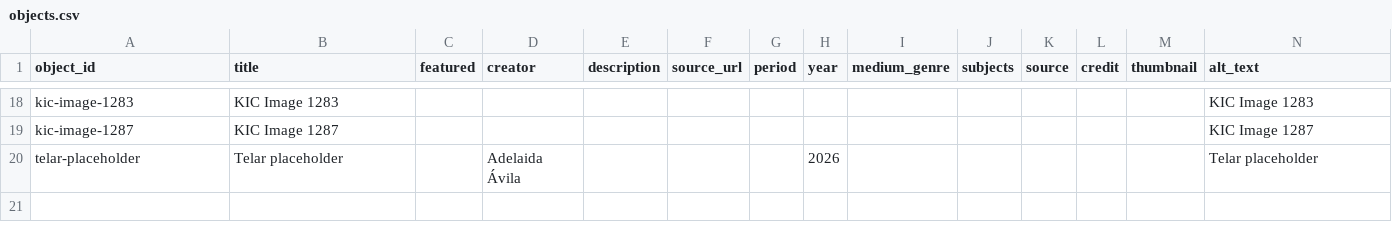
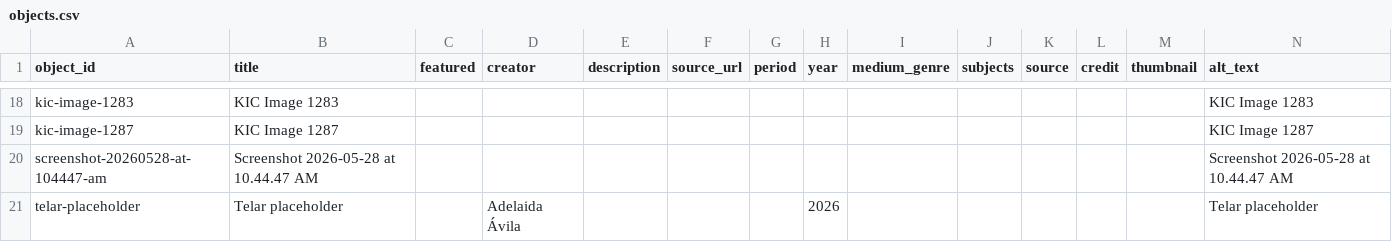
Before and after one commit to hpiscitelli424/testing192, a CSV file: telar-content/spreadsheets/objects.csv, drawn as a sheet; only a part is shown, gaps mark what is left out; the diff names each change by its address in the sheet, - before the commit and + after, or states it on an @@ line.

Commit message:
Add screenshot-20260528-at-104447-am via Telar Compositor [skip ci]

```diff
--- a/telar-content/spreadsheets/objects.csv
+++ b/telar-content/spreadsheets/objects.csv
+row 20: screenshot-20260528-at-104447-am | Screenshot 2026-05-28 at 10.44.47 AM |  |  |  |  |  |  |  |  |  |  |  | Screenshot 2026-05-28 at 10.44.47 AM
```
Also changed, not shown: 1 other file.
